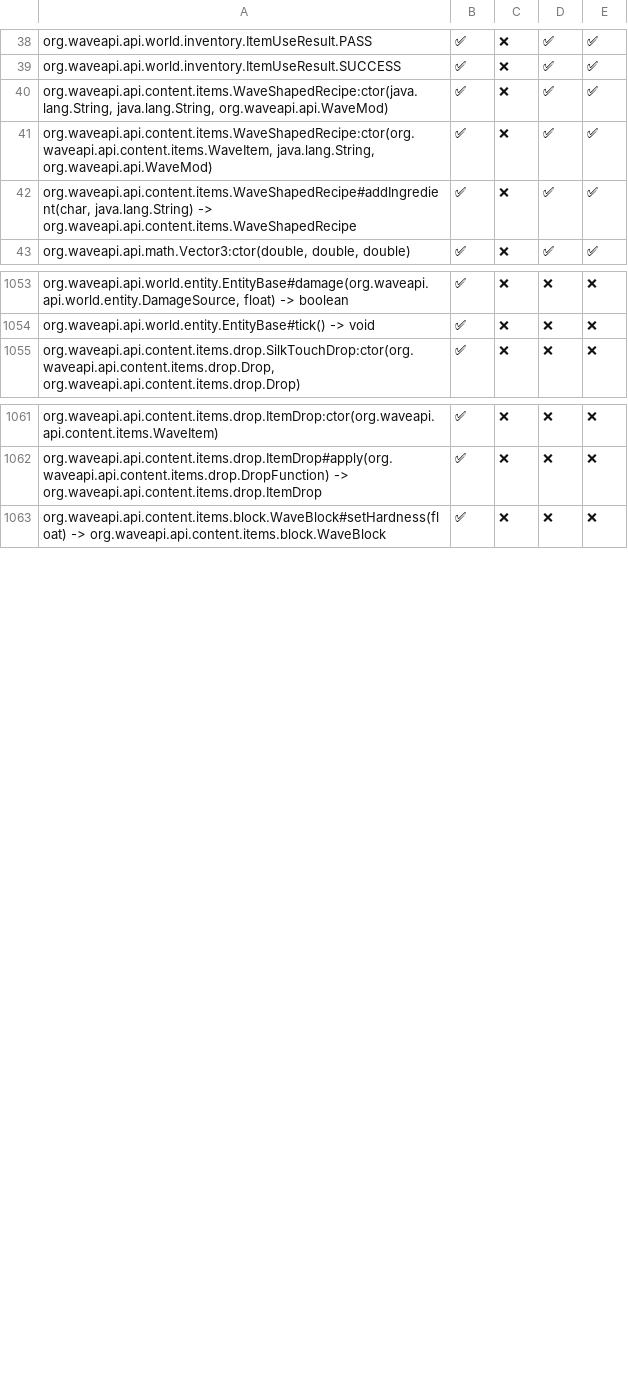
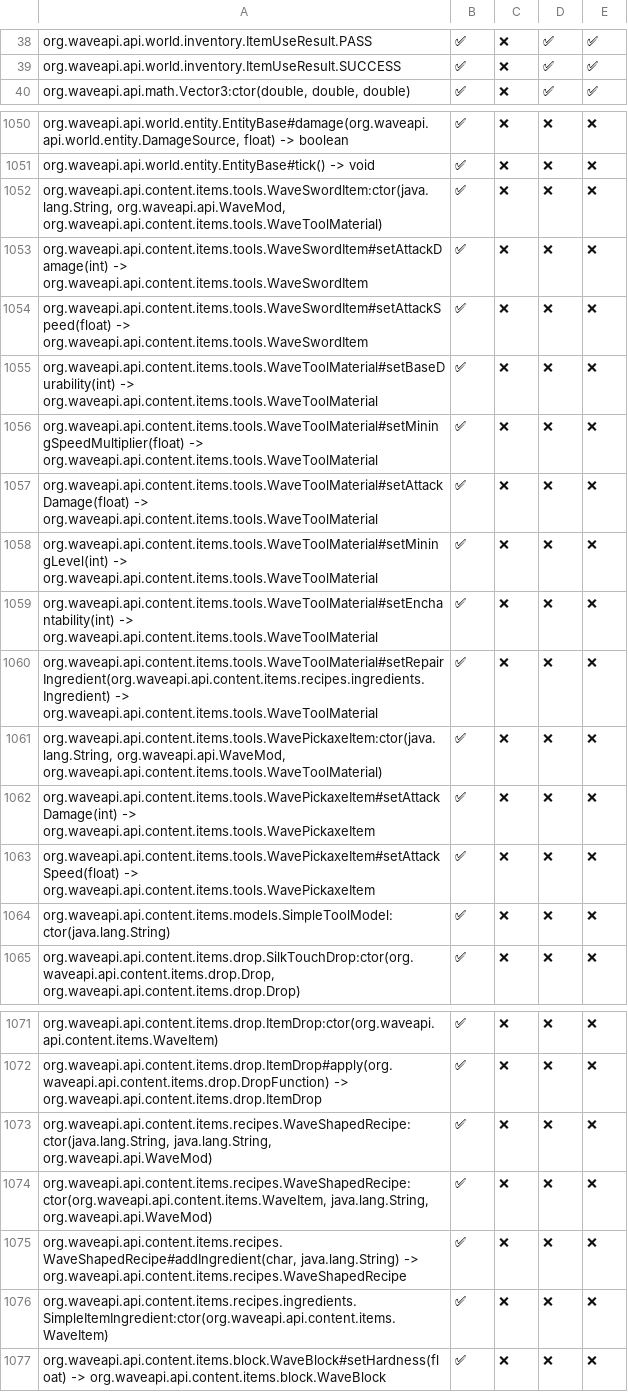
Before and after one commit to WaveAPI/Api-implementation-tester, a CSV file: info.csv, drawn as a sheet; only a part is shown, gaps mark what is left out; removed rows and columns are numbered as before the commit, all else as after; the diff covers the shown part only; the diff names each change by its address in the sheet, - before the commit and + after, or states it on an @@ line.

Commit message:
run

```diff
--- a/info.csv
+++ b/info.csv
-row 40: org.waveapi.api.content.items.WaveShapedRecipe:ctor(java.lang.String, java.lang.String, org.waveapi.api.WaveMod) | ✅ | ❌ | ✅ | ✅
-row 41: org.waveapi.api.content.items.WaveShapedRecipe:ctor(org.waveapi.api.content.items.WaveItem, java.lang.String, org.waveapi.api.WaveMod) | ✅ | ❌ | ✅ | ✅
-row 42: org.waveapi.api.content.items.WaveShapedRecipe#addIngredient(char, java.lang.String) -> org.waveapi.api.content.items.WaveShapedRecipe | ✅ | ❌ | ✅ | ✅
+row 1052: org.waveapi.api.content.items.tools.WaveSwordItem:ctor(java.lang.String, org.waveapi.api.WaveMod, org.waveapi.api.content.items.tools.WaveToolMaterial) | ✅ | ❌ | ❌ | ❌
+row 1053: org.waveapi.api.content.items.tools.WaveSwordItem#setAttackDamage(int) -> org.waveapi.api.content.items.tools.WaveSwordItem | ✅ | ❌ | ❌ | ❌
+row 1054: org.waveapi.api.content.items.tools.WaveSwordItem#setAttackSpeed(float) -> org.waveapi.api.content.items.tools.WaveSwordItem | ✅ | ❌ | ❌ | ❌
+row 1055: org.waveapi.api.content.items.tools.WaveToolMaterial#setBaseDurability(int) -> org.waveapi.api.content.items.tools.WaveToolMaterial | ✅ | ❌ | ❌ | ❌
+row 1056: org.waveapi.api.content.items.tools.WaveToolMaterial#setMiningSpeedMultiplier(float) -> org.waveapi.api.content.items.tools.WaveToolMaterial | ✅ | ❌ | ❌ | ❌
+row 1057: org.waveapi.api.content.items.tools.WaveToolMaterial#setAttackDamage(float) -> org.waveapi.api.content.items.tools.WaveToolMaterial | ✅ | ❌ | ❌ | ❌
+row 1058: org.waveapi.api.content.items.tools.WaveToolMaterial#setMiningLevel(int) -> org.waveapi.api.content.items.tools.WaveToolMaterial | ✅ | ❌ | ❌ | ❌
+row 1059: org.waveapi.api.content.items.tools.WaveToolMaterial#setEnchantability(int) -> org.waveapi.api.content.items.tools.WaveToolMaterial | ✅ | ❌ | ❌ | ❌
+row 1060: org.waveapi.api.content.items.tools.WaveToolMaterial#setRepairIngredient(org.waveapi.api.content.items.recipes.ingredients.Ingredient) -> org.waveapi.api.content.items.tools.WaveToolMaterial | ✅ | ❌ | ❌ | ❌
+row 1061: org.waveapi.api.content.items.tools.WavePickaxeItem:ctor(java.lang.String, org.waveapi.api.WaveMod, org.waveapi.api.content.items.tools.WaveToolMaterial) | ✅ | ❌ | ❌ | ❌
+row 1062: org.waveapi.api.content.items.tools.WavePickaxeItem#setAttackDamage(int) -> org.waveapi.api.content.items.tools.WavePickaxeItem | ✅ | ❌ | ❌ | ❌
+row 1063: org.waveapi.api.content.items.tools.WavePickaxeItem#setAttackSpeed(float) -> org.waveapi.api.content.items.tools.WavePickaxeItem | ✅ | ❌ | ❌ | ❌
+row 1064: org.waveapi.api.content.items.models.SimpleToolModel:ctor(java.lang.String) | ✅ | ❌ | ❌ | ❌
+row 1073: org.waveapi.api.content.items.recipes.WaveShapedRecipe:ctor(java.lang.String, java.lang.String, org.waveapi.api.WaveMod) | ✅ | ❌ | ❌ | ❌
+row 1074: org.waveapi.api.content.items.recipes.WaveShapedRecipe:ctor(org.waveapi.api.content.items.WaveItem, java.lang.String, org.waveapi.api.WaveMod) | ✅ | ❌ | ❌ | ❌
+row 1075: org.waveapi.api.content.items.recipes.WaveShapedRecipe#addIngredient(char, java.lang.String) -> org.waveapi.api.content.items.recipes.WaveShapedRecipe | ✅ | ❌ | ❌ | ❌
+row 1076: org.waveapi.api.content.items.recipes.ingredients.SimpleItemIngredient:ctor(org.waveapi.api.content.items.WaveItem) | ✅ | ❌ | ❌ | ❌
```
Also changed, not shown: 1 added row elsewhere in this file.
